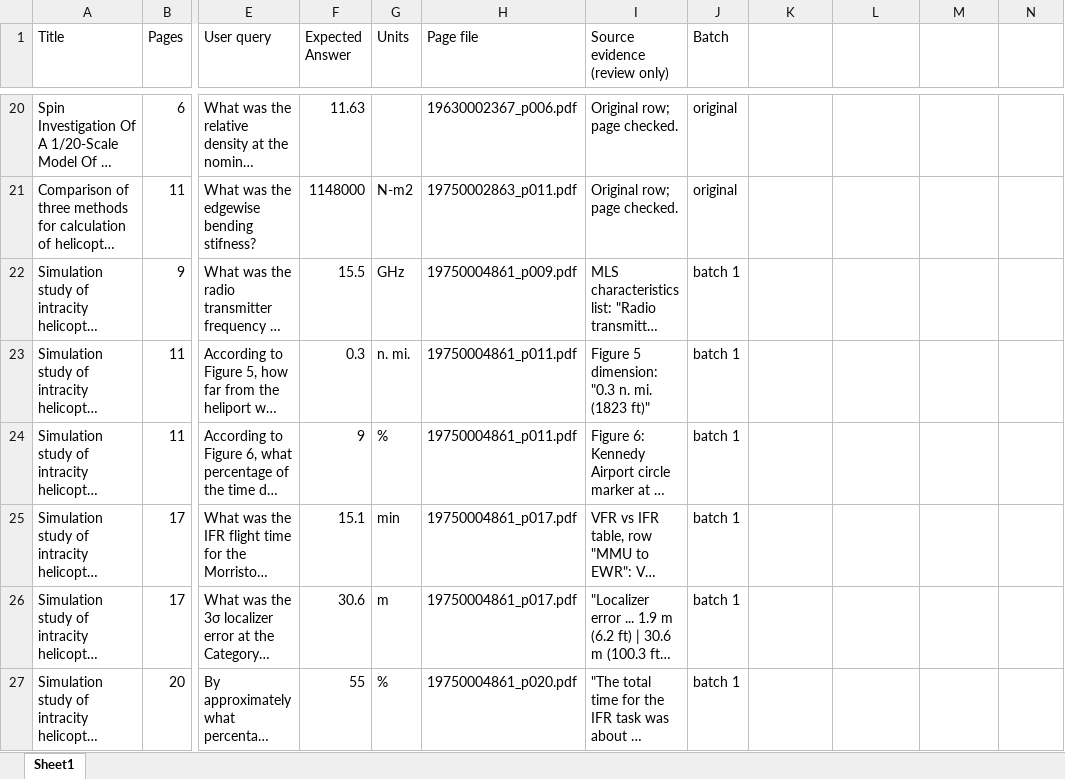
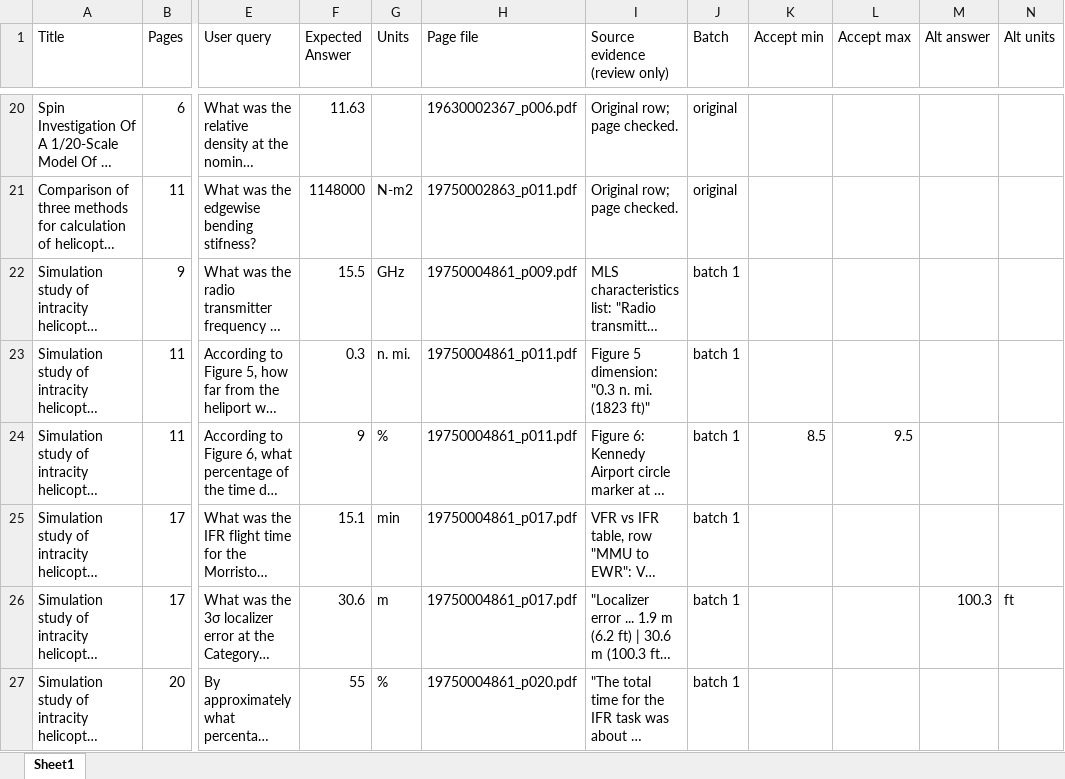
Before and after one commit to kdang96/gemma4_vs_gpt, an Excel workbook: eval/nasa_qa_all_100.xlsx, sheet Sheet1, drawn as a sheet; only a part is shown, gaps mark what is left out; long unchanged cells end in …; values as stored, in another font and other column widths than the file's, no cell formats; the diff covers the shown part only; the diff names each change by its address in the sheet, - before the commit and + after, or states it on an @@ line.

Commit message:
Apply answer key corrections and make the scorer accept equivalent answers
Answer key and pages:
- Apply the corrections from the data set review: reworded questions,
  the wind-up turn question moved from p009 to p010, new answer 201 for
  the spin chart, 231.6 for the Figure 14 speed, money as plain USD
  amounts, and no units where the page prints none.
- Add "Accept min" and "Accept max" for the 9 approximate chart readings,
  copied from the ranges in the review notes.
- Add "Alt answer" and "Alt units" for the 6 values that the page prints
  in two units, for example 30.6 m (100.3 ft).
- Replace 19750002863_p014 with an upright copy. Turn 19750004869_p012
  and p016 90 degrees clockwise. Remove 19750001982_p009.
- Update three review notes that were out of date.

Scorer:
- Accept each value in the range for chart readings with a range.
- Accept the alternative answer in other units.
- Read "thousand", "million", "billion" and currency signs or words in
  the value and the units, so "7.9 million" "dollars" equals 7900000 USD.
- Read the number words "zero" to "twenty".
- Require a plus-minus sign in both answers or in neither.
- Text answers: correct if the answer contains all the expected words.
- Ignore a restatement in brackets, for example "m (100.3 ft)".
- Add unit spellings: '"' for in, lbf/ft2, and ignore a dot at the end.
- Mark a record as missing if its question changed after the run.
  run.py now stores the question text in each record.
- Write the per-item CSV with a byte-order mark so Excel shows
  characters such as sigma, degree and delta correctly.

Prompt: tell the model to give one value in one unit only.

Docs and tests: update README and the project instructions. Add tests
for the new rules and for the new answer key columns.

```diff
--- a/eval/nasa_qa_all_100.xlsx (sheet Sheet1)
+++ b/eval/nasa_qa_all_100.xlsx (sheet Sheet1)
-K1: (empty)
+K1: Accept min
-L1: (empty)
+L1: Accept max
-M1: (empty)
+M1: Alt answer
-N1: (empty)
+N1: Alt units
-K24 (Accept min): (empty)
+K24 (Accept min): 8.5
-L24 (Accept max): (empty)
+L24 (Accept max): 9.5
-M26 (Alt answer): (empty)
+M26 (Alt answer): 100.3
-N26 (Alt units): (empty)
+N26 (Alt units): ft
```
Also changed, not shown: 69 edited cells elsewhere in this sheet, cell formats, 13 other files.
